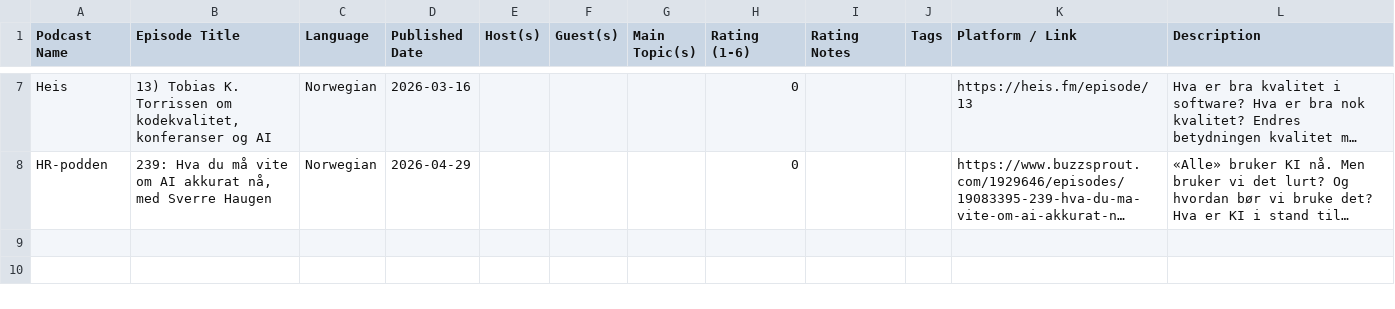
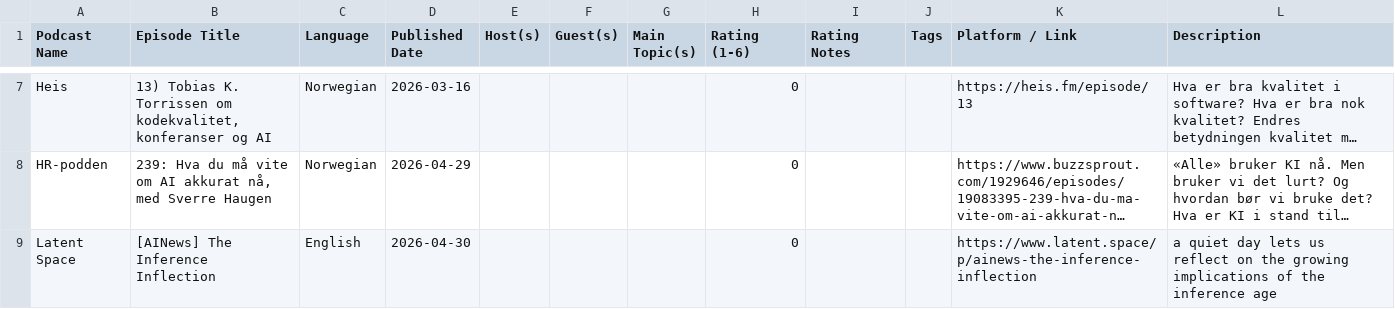
Before and after one commit to cathrinei/AIPodcastClaude, a CSV file: pending_episodes.csv, drawn as a sheet; only a part is shown, gaps mark what is left out; long unchanged cells end in …; the diff names each change by its address in the sheet, - before the commit and + after, or states it on an @@ line.

```diff
--- a/pending_episodes.csv
+++ b/pending_episodes.csv
+row 9: Latent Space | [AINews] The Inference Inflection | English | 2026-04-30 |  |  |  | 0 |  |  | https://www.latent.space/p/ainews-the-inference-inflection | a quiet day lets us reflect on the growing implications of the inference age
```
Also changed, not shown: rejected_episodes.csv, 1 other file.
